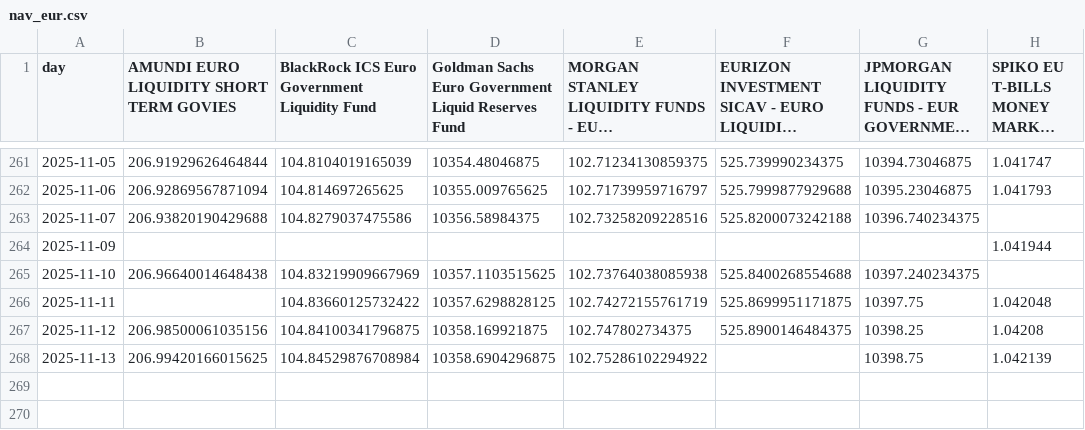
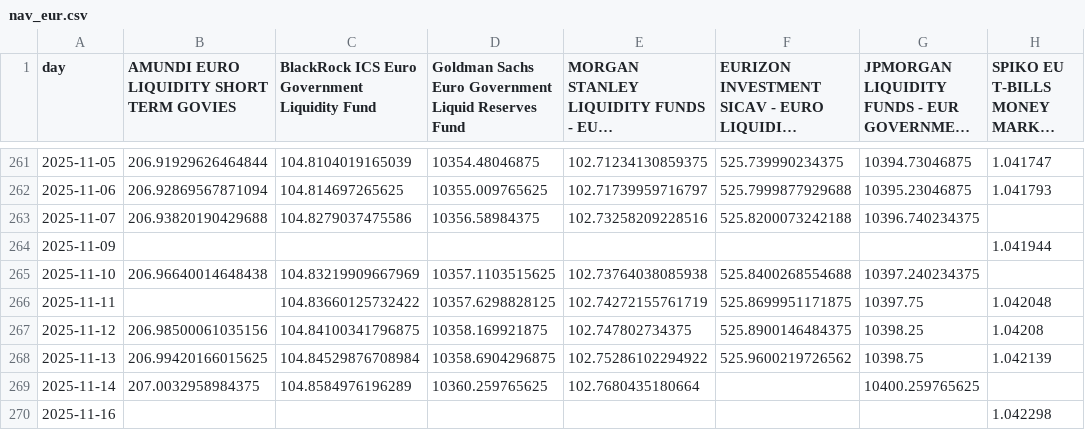
Before and after one commit to Walbrex31/daily-nav, a CSV file: nav_eur.csv, drawn as a sheet; only a part is shown, gaps mark what is left out; long unchanged cells end in …; the diff names each change by its address in the sheet, - before the commit and + after, or states it on an @@ line.

```diff
--- a/nav_eur.csv
+++ b/nav_eur.csv
-F268: (empty)
+F268: 525.9600219726562
+row 269: 2025-11-14 | 207.0032958984375 | 104.8584976196289 | 10360.259765625 | 102.7680435180664 |  | 10400.259765625
+row 270: 2025-11-16 |  |  |  |  |  |  | 1.042298
```
Also changed, not shown: metadata_eur.csv, metadata_usd.csv, 3 other files.
